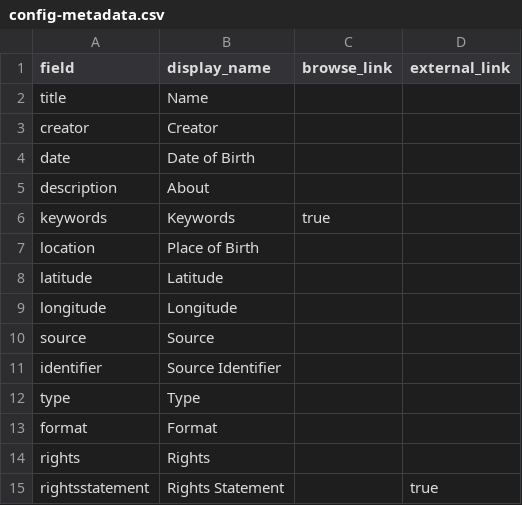
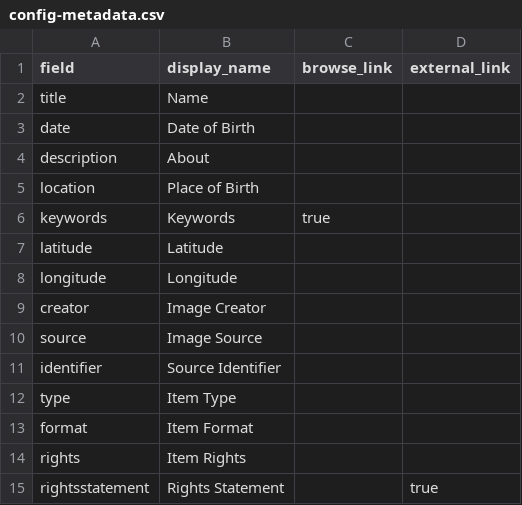
Before and after one commit to vgar16/DEMOMETA, a CSV file: _data/config-metadata.csv, drawn as a sheet.

Commit message:
Update config-metadata.csv-update metadata

```diff
--- a/_data/config-metadata.csv
+++ b/_data/config-metadata.csv
@@ -2,14 +2,14 @@ field,display_name,browse_link,external_link
 title,Name,
-creator,Creator,
 date,Date of Birth,
 description,About,
+location,Place of Birth,
 keywords,Keywords,true
-location,Place of Birth,
 latitude,Latitude
 longitude,Longitude
-source,Source
+creator,Image Creator,
+source, Image Source
 identifier,Source Identifier,,
-type,Type,
-format,Format,
-rights,Rights,
+type,Item Type,
+format,Item Format,
+rights,Item Rights,
 rightsstatement,Rights Statement,,true
```
